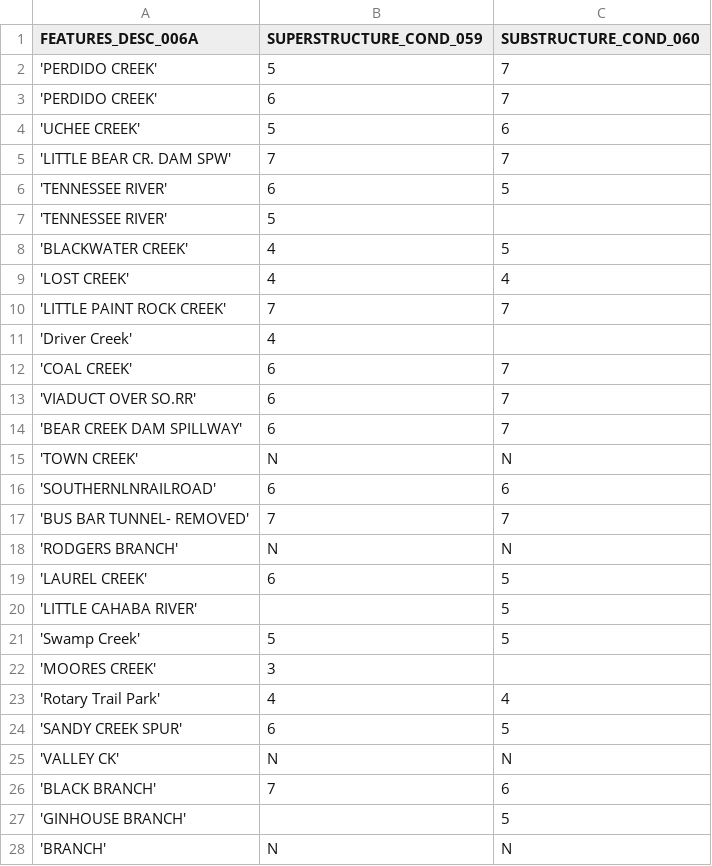
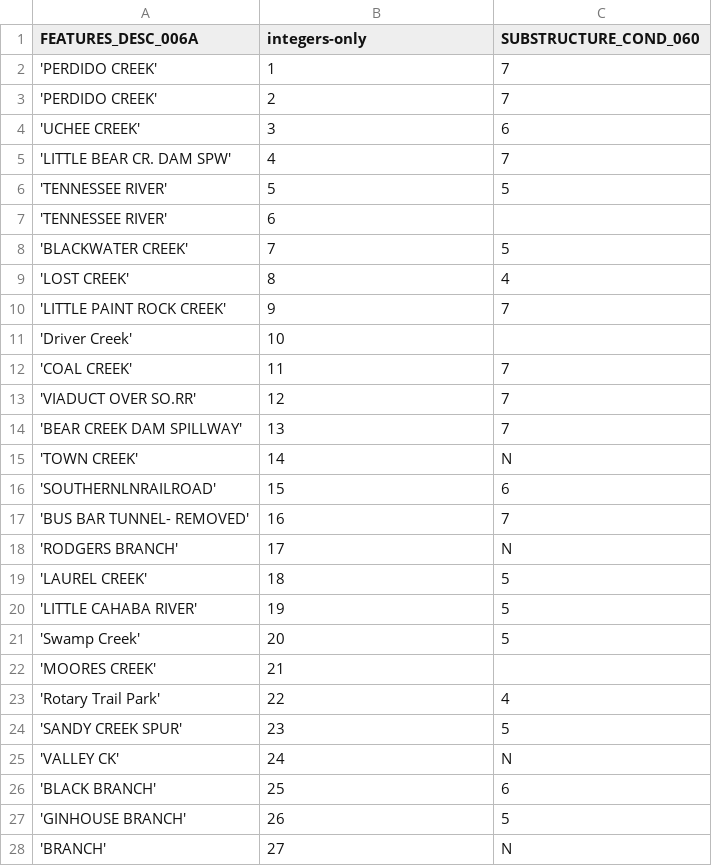
Before and after one commit to sandeepmj/datasets, a CSV file: numbers-as-strings.csv, drawn as a sheet; only a part is shown; the diff covers the shown part only.

Commit message:
numbers as strings

```diff
--- a/numbers-as-strings.csv
+++ b/numbers-as-strings.csv
@@ -1,28 +1,28 @@
-FEATURES_DESC_006A,SUPERSTRUCTURE_COND_059,SUBSTRUCTURE_COND_060
-'PERDIDO CREEK',5,7
-'PERDIDO CREEK',6,7
-'UCHEE CREEK',5,6
-'LITTLE BEAR CR. DAM SPW',7,7
-'TENNESSEE RIVER',6,5
-'TENNESSEE RIVER',5,
-'BLACKWATER CREEK',4,5
-'LOST CREEK',4,4
-'LITTLE PAINT ROCK CREEK',7,7
-'Driver Creek',4,
-'COAL   CREEK',6,7
-'VIADUCT OVER SO.RR',6,7
-'BEAR CREEK DAM SPILLWAY',6,7
-'TOWN CREEK',N,N
-'SOUTHERNLNRAILROAD',6,6
-'BUS BAR TUNNEL- REMOVED',7,7
-'RODGERS BRANCH',N,N
-'LAUREL  CREEK',6,5
-'LITTLE CAHABA RIVER',,5
-'Swamp Creek',5,5
-'MOORES CREEK',3,
-'Rotary Trail Park',4,4
-'SANDY CREEK SPUR',6,5
-'VALLEY CK',N,N
-'BLACK BRANCH',7,6
-'GINHOUSE BRANCH',,5
-'BRANCH',N,N
+FEATURES_DESC_006A,integers-only,SUBSTRUCTURE_COND_060
+'PERDIDO CREEK',1,7
+'PERDIDO CREEK',2,7
+'UCHEE CREEK',3,6
+'LITTLE BEAR CR. DAM SPW',4,7
+'TENNESSEE RIVER',5,5
+'TENNESSEE RIVER',6,
+'BLACKWATER CREEK',7,5
+'LOST CREEK',8,4
+'LITTLE PAINT ROCK CREEK',9,7
+'Driver Creek',10,
+'COAL   CREEK',11,7
+'VIADUCT OVER SO.RR',12,7
+'BEAR CREEK DAM SPILLWAY',13,7
+'TOWN CREEK',14,N
+'SOUTHERNLNRAILROAD',15,6
+'BUS BAR TUNNEL- REMOVED',16,7
+'RODGERS BRANCH',17,N
+'LAUREL  CREEK',18,5
+'LITTLE CAHABA RIVER',19,5
+'Swamp Creek',20,5
+'MOORES CREEK',21,
+'Rotary Trail Park',22,4
+'SANDY CREEK SPUR',23,5
+'VALLEY CK',24,N
+'BLACK BRANCH',25,6
+'GINHOUSE BRANCH',26,5
+'BRANCH',27,N
```
Also changed, not shown: 72 edited cells elsewhere in this file.
